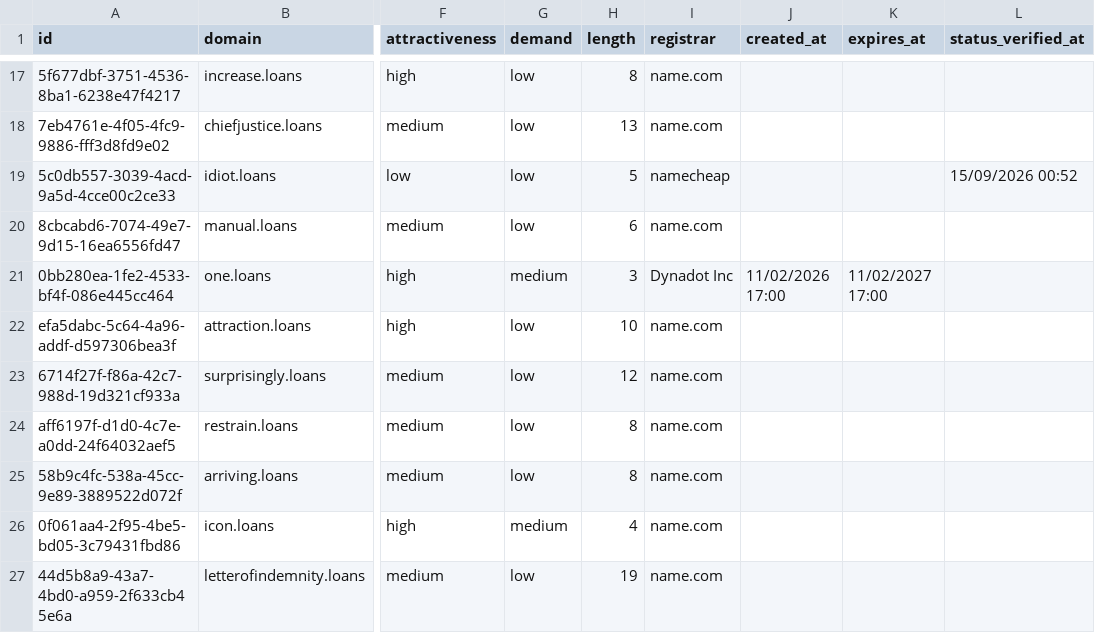
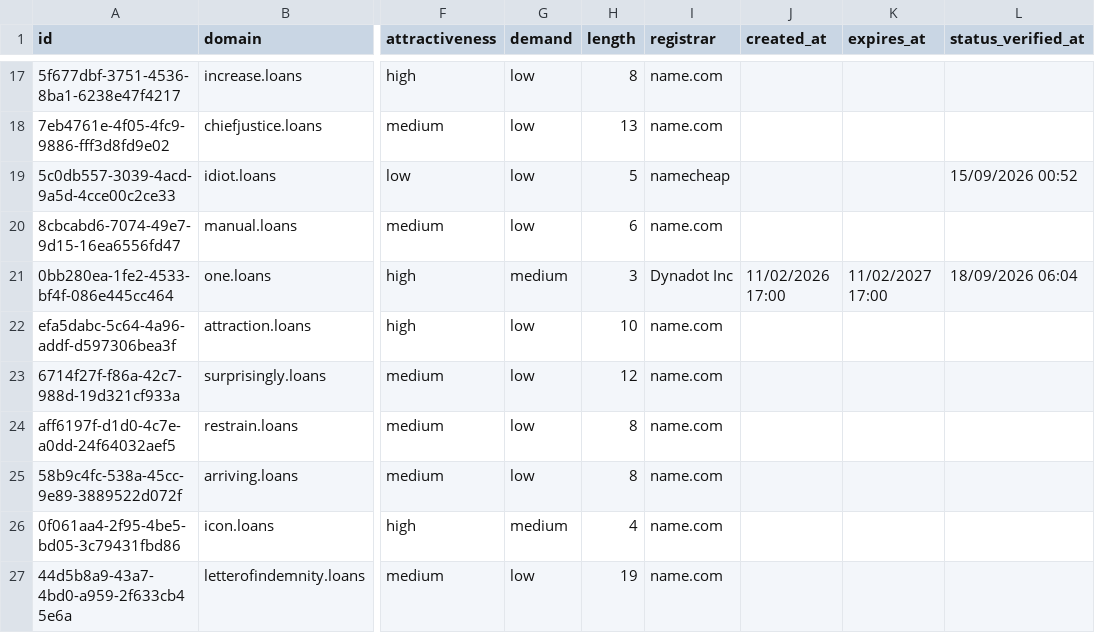
Before and after one commit to UniqueDomains/loans-oneword-domains, a CSV file: loans.csv, drawn as a sheet; only a part is shown, gaps mark what is left out; the diff names each change by its address in the sheet, - before the commit and + after, or states it on an @@ line.

Commit message:
Domains update

```diff
--- a/loans.csv
+++ b/loans.csv
-L21 (status_verified_at): (empty)
+L21 (status_verified_at): 18/09/2026 06:04
```
Also changed, not shown: 4 other files.
